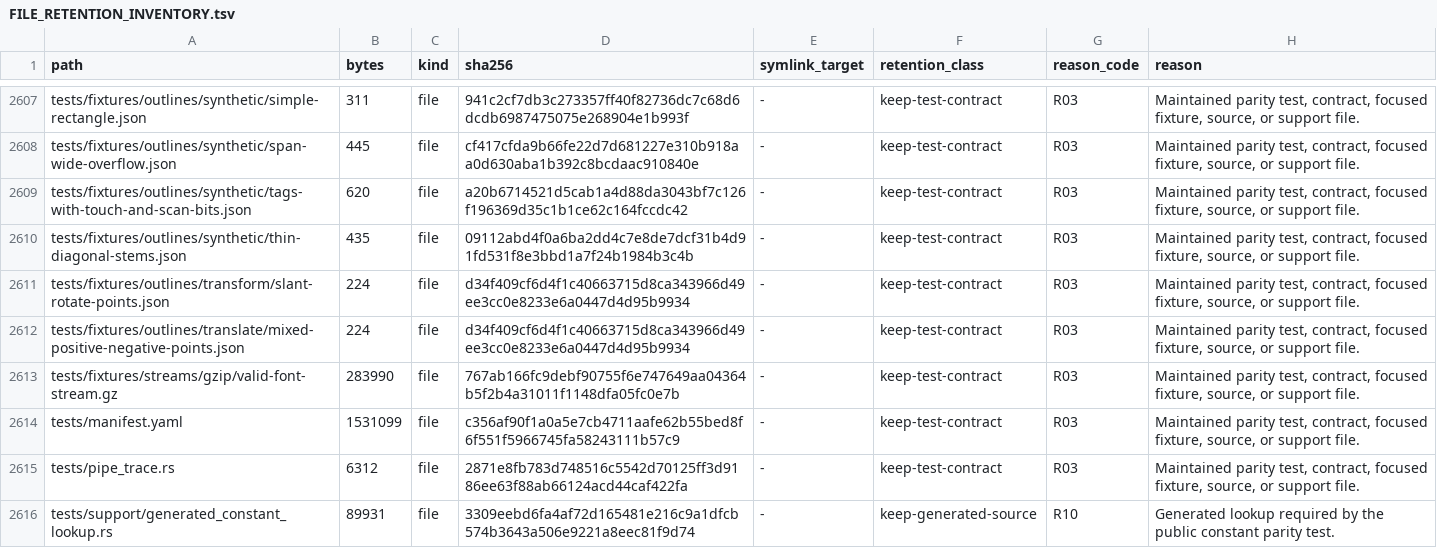
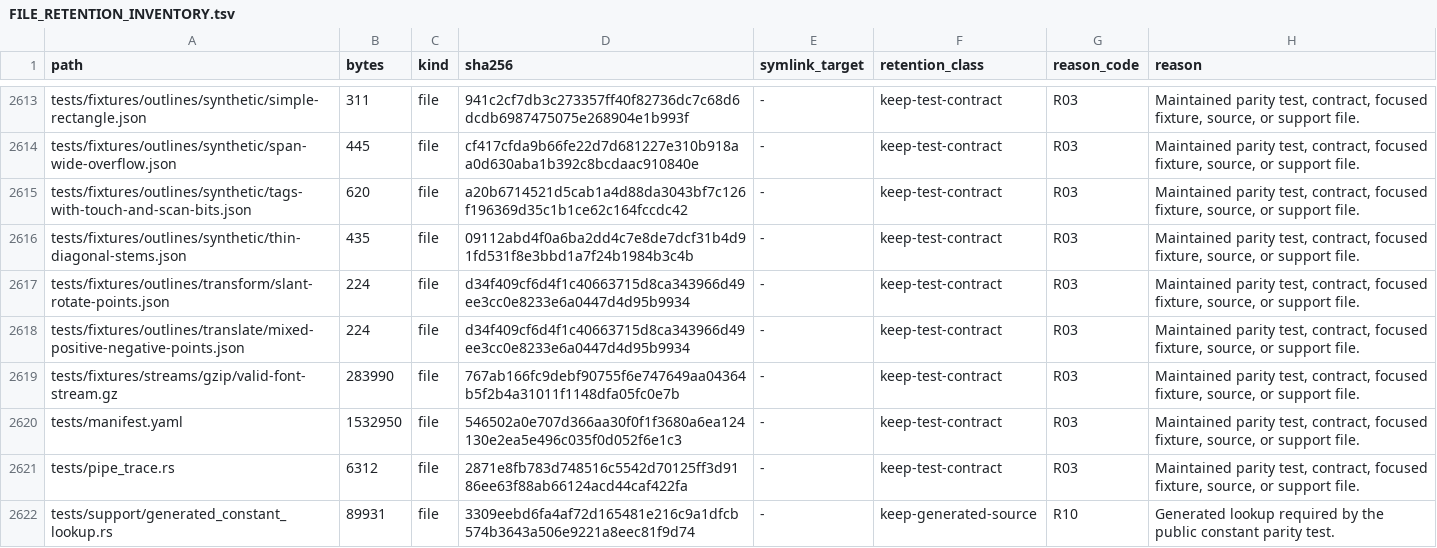
Before and after one commit to appunni-m/fontdone, a TSV file: doc/FILE_RETENTION_INVENTORY.tsv, drawn as a sheet; only a part is shown, gaps mark what is left out; the diff covers the shown part only.

```diff
--- a/doc/FILE_RETENTION_INVENTORY.tsv
+++ b/doc/FILE_RETENTION_INVENTORY.tsv
@@ -2613,3 +2619,3 @@ tests/fixtures/outlines/translate/mixed-positive-negative-points.json	224	file	d
 tests/fixtures/streams/gzip/valid-font-stream.gz	283990	file	767ab166fc9debf90755f6e747649aa04364b5f2b4a31011f1148dfa05fc0e7b	-	keep-test-contract	R03	Maintained parity test, contract, focused fixture, source, or support file.
-tests/manifest.yaml	1531099	file	c356af90f1a0a5e7cb4711aafe62b55bed8f6f551f5966745fa58243111b57c9	-	keep-test-contract	R03	Maintained parity test, contract, focused fixture, source, or support file.
+tests/manifest.yaml	1532950	file	546502a0e707d366aa30f0f1f3680a6ea124130e2ea5e496c035f0d052f6e1c3	-	keep-test-contract	R03	Maintained parity test, contract, focused fixture, source, or support file.
 tests/pipe_trace.rs	6312	file	2871e8fb783d748516c5542d70125ff3d9186ee63f88ab66124acd44caf422fa	-	keep-test-contract	R03	Maintained parity test, contract, focused fixture, source, or support file.
```
Also changed, not shown: 6 added rows and 29 edited cells elsewhere in this file, 12 other files.
